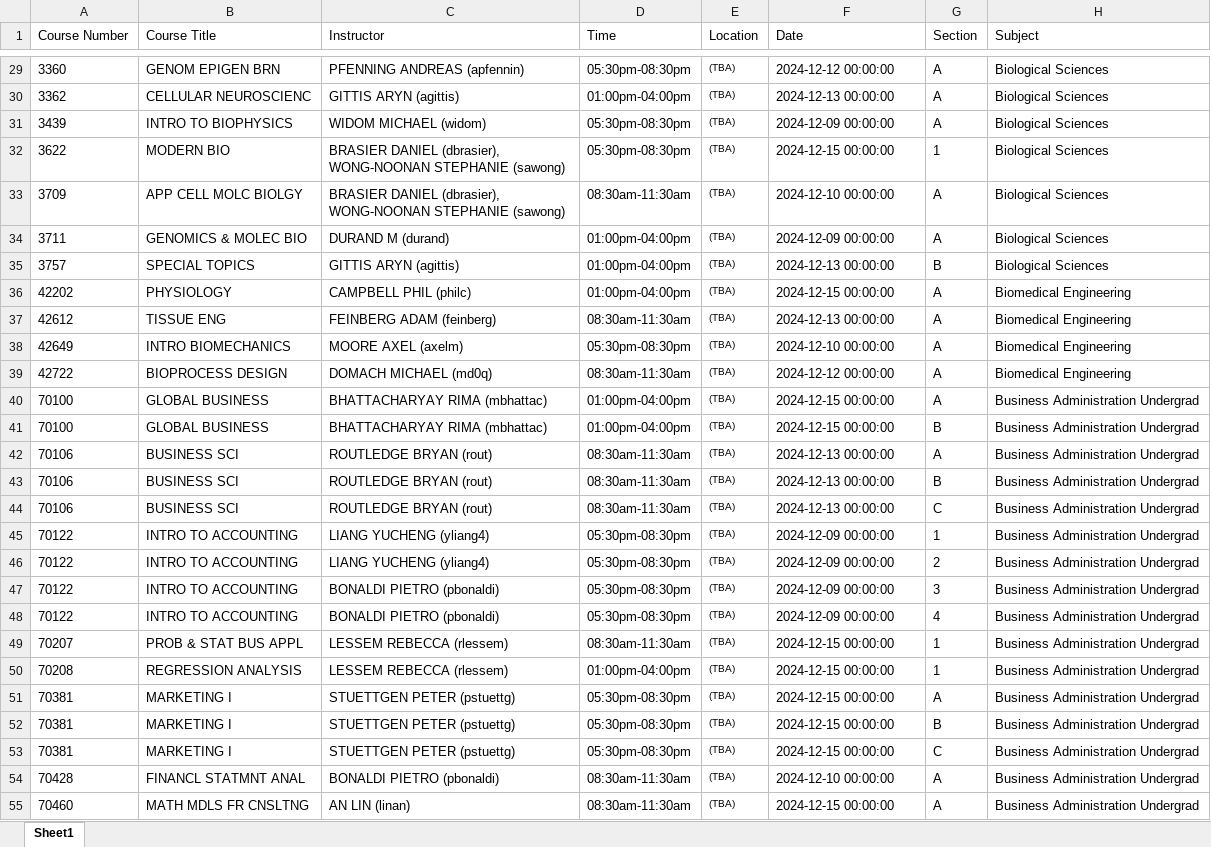
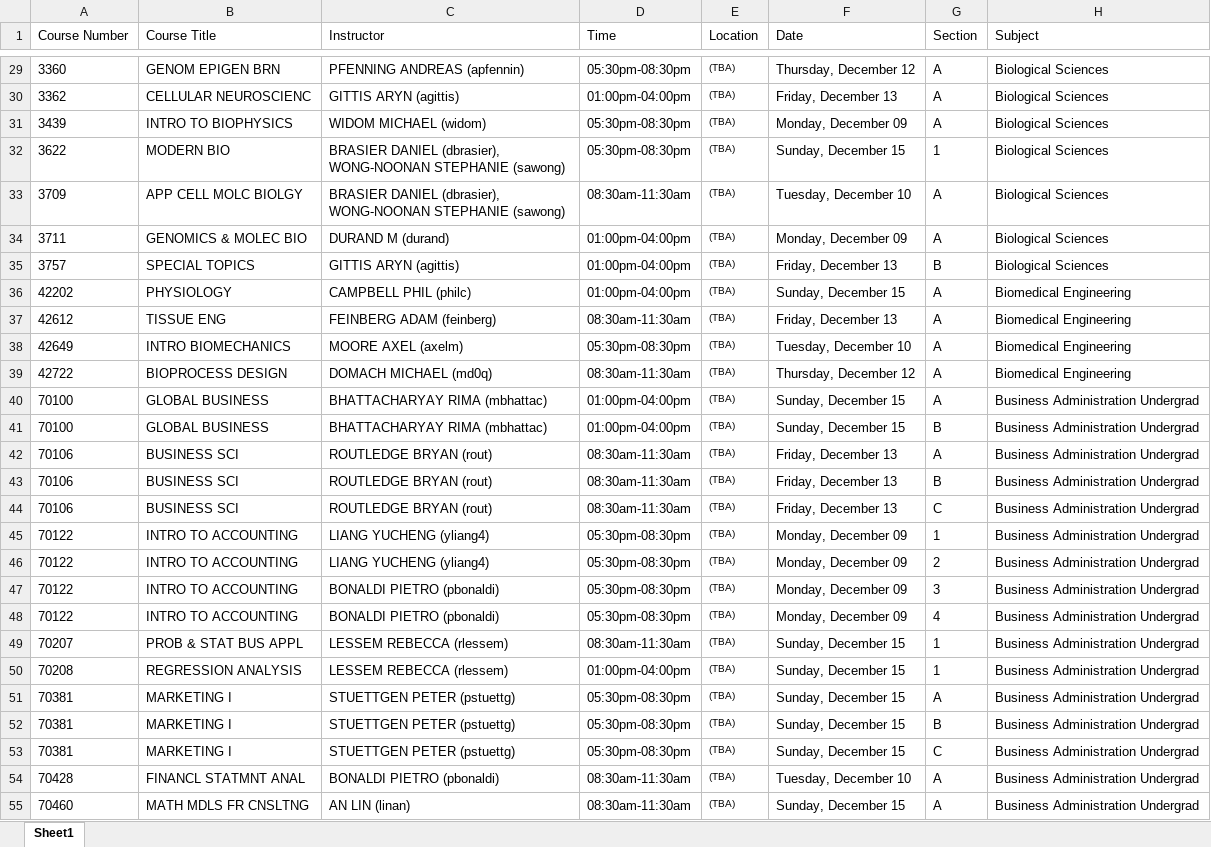
Before and after one commit to angie-chang0/cmufinalsplanner, an Excel workbook: data/sample_finals.xlsx, sheet Sheet1, drawn as a sheet; only a part is shown, gaps mark what is left out; values as stored, in another font and other column widths than the file's, no borders; the diff covers the shown part only; the diff names each change by its address in the sheet, - before the commit and + after, or states it on an @@ line.

```diff
--- a/data/sample_finals.xlsx (sheet Sheet1)
+++ b/data/sample_finals.xlsx (sheet Sheet1)
-F29 (Date): 2024-12-12 00:00:00
+F29 (Date): Thursday, December 12
-F30 (Date): 2024-12-13 00:00:00
+F30 (Date): Friday, December 13
-F31 (Date): 2024-12-09 00:00:00
+F31 (Date): Monday, December 09
-F32 (Date): 2024-12-15 00:00:00
+F32 (Date): Sunday, December 15
-F33 (Date): 2024-12-10 00:00:00
+F33 (Date): Tuesday, December 10
-F34 (Date): 2024-12-09 00:00:00
+F34 (Date): Monday, December 09
-F35 (Date): 2024-12-13 00:00:00
+F35 (Date): Friday, December 13
-F36 (Date): 2024-12-15 00:00:00
+F36 (Date): Sunday, December 15
-F37 (Date): 2024-12-13 00:00:00
+F37 (Date): Friday, December 13
-F38 (Date): 2024-12-10 00:00:00
+F38 (Date): Tuesday, December 10
-F39 (Date): 2024-12-12 00:00:00
+F39 (Date): Thursday, December 12
-F40:F41 (Date): 2024-12-15 00:00:00
+F40:F41 (Date): Sunday, December 15
-F42:F44 (Date): 2024-12-13 00:00:00
+F42:F44 (Date): Friday, December 13
-F45:F48 (Date): 2024-12-09 00:00:00
+F45:F48 (Date): Monday, December 09
-F49:F53 (Date): 2024-12-15 00:00:00
+F49:F53 (Date): Sunday, December 15
-F54 (Date): 2024-12-10 00:00:00
+F54 (Date): Tuesday, December 10
-F55 (Date): 2024-12-15 00:00:00
+F55 (Date): Sunday, December 15
```
Also changed, not shown: 323 edited cells and cell formats elsewhere in this sheet.
